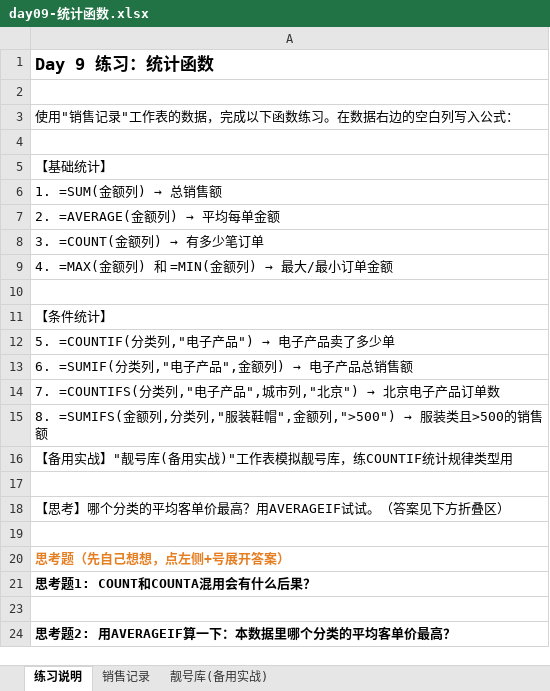
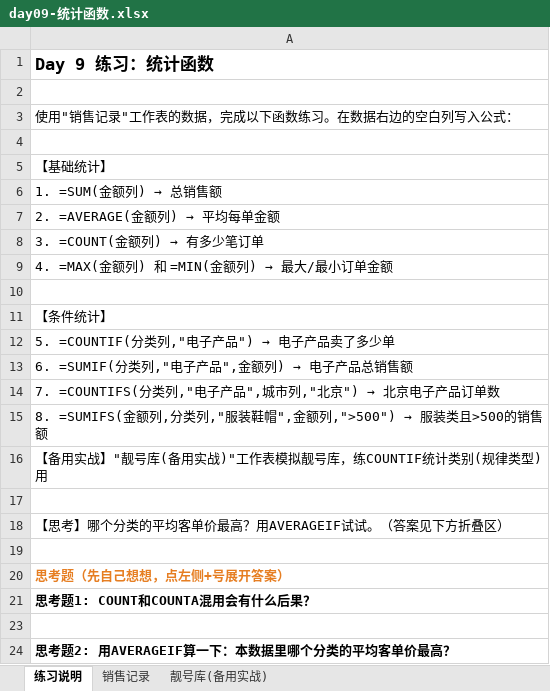
Before and after one commit to alleyletter/data-learning-tracker, an Excel workbook: practice-files/day09-统计函数.xlsx, sheet 练习说明, drawn as a sheet; values as stored, in another font and other column widths than the file's, no borders; the diff names each change by its address in the sheet, - before the commit and + after, or states it on an @@ line.

```diff
--- a/practice-files/day09-统计函数.xlsx (sheet 练习说明)
+++ b/practice-files/day09-统计函数.xlsx (sheet 练习说明)
-A16: 【备用实战】"靓号库(备用实战)"工作表模拟靓号库，练COUNTIF统计规律类型用
+A16: 【备用实战】"靓号库(备用实战)"工作表模拟靓号库，练COUNTIF统计类别(规律类型)用
```
Also changed, not shown: sheet 靓号库(备用实战), sheet 销售记录, practice-files/day03-筛选与排序.xlsx, practice-files/day04-数据清洗.xlsx, 12 other files.
